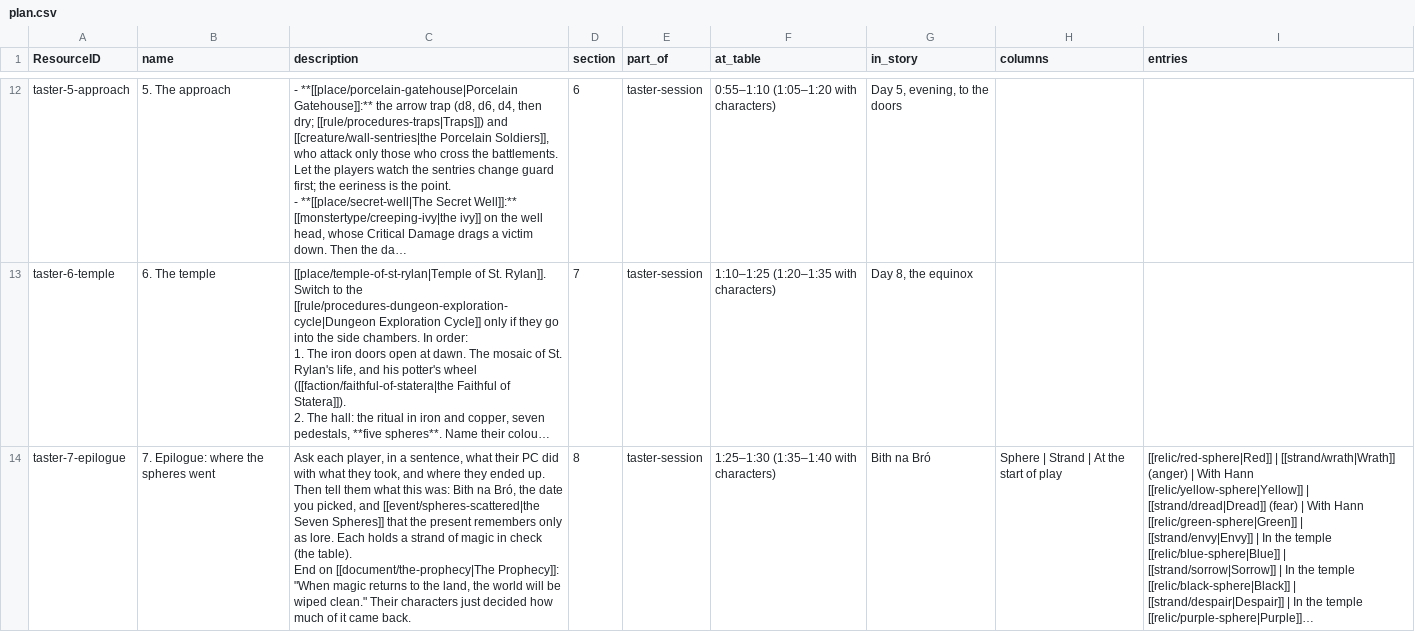
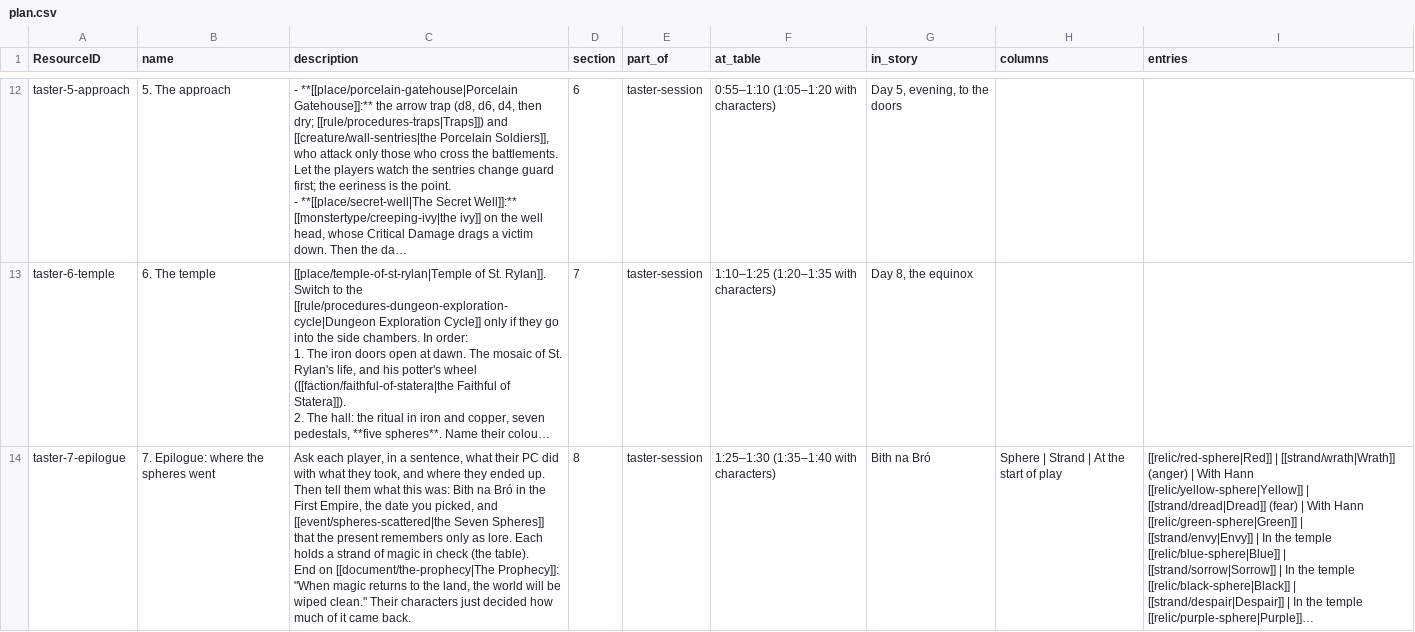
Before and after one commit to philtweir/cairn-world, a CSV file: layers/seven-silver-spheres/data/plan.csv, drawn as a sheet; only a part is shown, gaps mark what is left out; long unchanged cells end in …; the diff covers the shown part only; the diff names each change by its address in the sheet, - before the commit and + after, or states it on an @@ line.

```diff
--- a/layers/seven-silver-spheres/data/plan.csv
+++ b/layers/seven-silver-spheres/data/plan.csv
-C14 (description): …Bith na Bró, the date…
+C14 (description): …Bith na Bró in the First Empire, the date…
```
Also changed, not shown: 3 edited cells elsewhere in this file.
